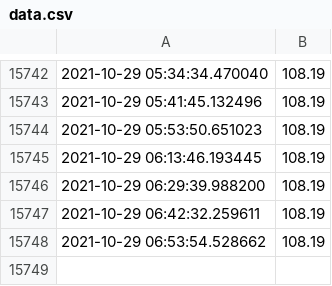
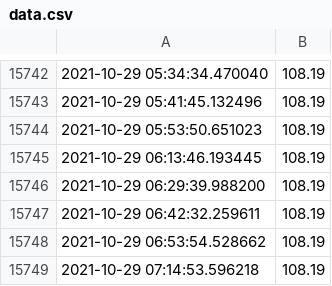
Before and after one commit to cubiccm/Private-Bot-Implementation, a CSV file: electricity/data.csv, drawn as a sheet; only a part is shown, gaps mark what is left out; the diff names each change by its address in the sheet, - before the commit and + after, or states it on an @@ line.

```diff
--- a/electricity/data.csv
+++ b/electricity/data.csv
+row 15749: 2021-10-29 07:14:53.596218 | 108.19
```
